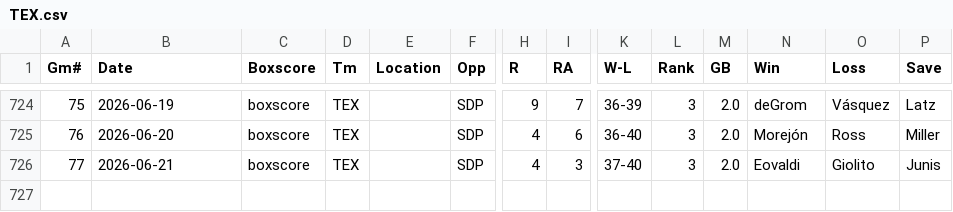
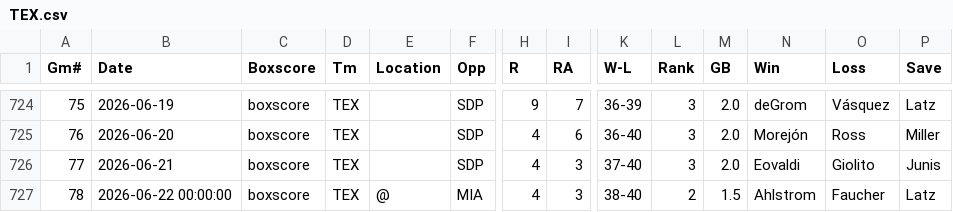
Before and after one commit to ironmanics/mlb-data, a CSV file: data/gamelogs/TEX.csv, drawn as a sheet; only a part is shown, gaps mark what is left out; rows hold the shown columns only; the diff names each change by its address in the sheet, - before the commit and + after, or states it on an @@ line.

Commit message:
Add 1 game(s) for TEX — 2026-06-23

```diff
--- a/data/gamelogs/TEX.csv
+++ b/data/gamelogs/TEX.csv
+row 727: 78 | 2026-06-22 00:00:00 | boxscore | TEX | @ | MIA | 4 | 3 | 38-40 | 2 | 1.5 | Ahlstrom | Faucher | Latz
```
